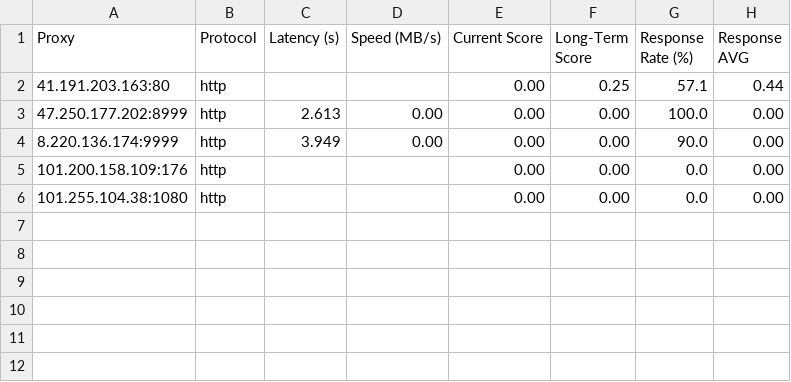
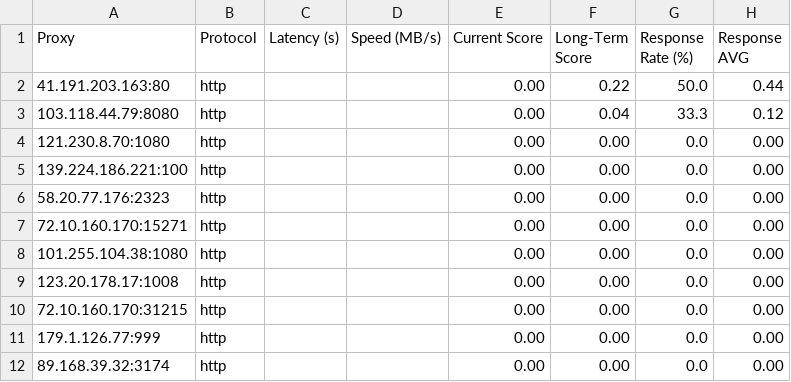
Before and after one commit to MuRongPIG/Proxy-Master, a CSV file: Output/proxy_benchmark_results.csv, drawn as a sheet.

```diff
--- a/Output/proxy_benchmark_results.csv
+++ b/Output/proxy_benchmark_results.csv
@@ -1,6 +1,12 @@
 Proxy,Protocol,Latency (s),Speed (MB/s),Current Score,Long-Term Score,Response Rate (%),Response AVG
-41.191.203.163:80,http,,,0.00,0.25,57.1,0.44
-47.250.177.202:8999,http,2.613,0.00,0.00,0.00,100.0,0.00
-8.220.136.174:9999,http,3.949,0.00,0.00,0.00,90.0,0.00
-101.200.158.109:176,http,,,0.00,0.00,0.0,0.00
+41.191.203.163:80,http,,,0.00,0.22,50.0,0.44
+103.118.44.79:8080,http,,,0.00,0.04,33.3,0.12
+121.230.8.70:1080,http,,,0.00,0.00,0.0,0.00
+139.224.186.221:100,http,,,0.00,0.00,0.0,0.00
+58.20.77.176:2323,http,,,0.00,0.00,0.0,0.00
+72.10.160.170:15271,http,,,0.00,0.00,0.0,0.00
 101.255.104.38:1080,http,,,0.00,0.00,0.0,0.00
+123.20.178.17:1008,http,,,0.00,0.00,0.0,0.00
+72.10.160.170:31215,http,,,0.00,0.00,0.0,0.00
+179.1.126.77:999,http,,,0.00,0.00,0.0,0.00
+89.168.39.32:3174,http,,,0.00,0.00,0.0,0.00
```
Also changed, not shown: Output/proxy_history.csv, 4 other files.
